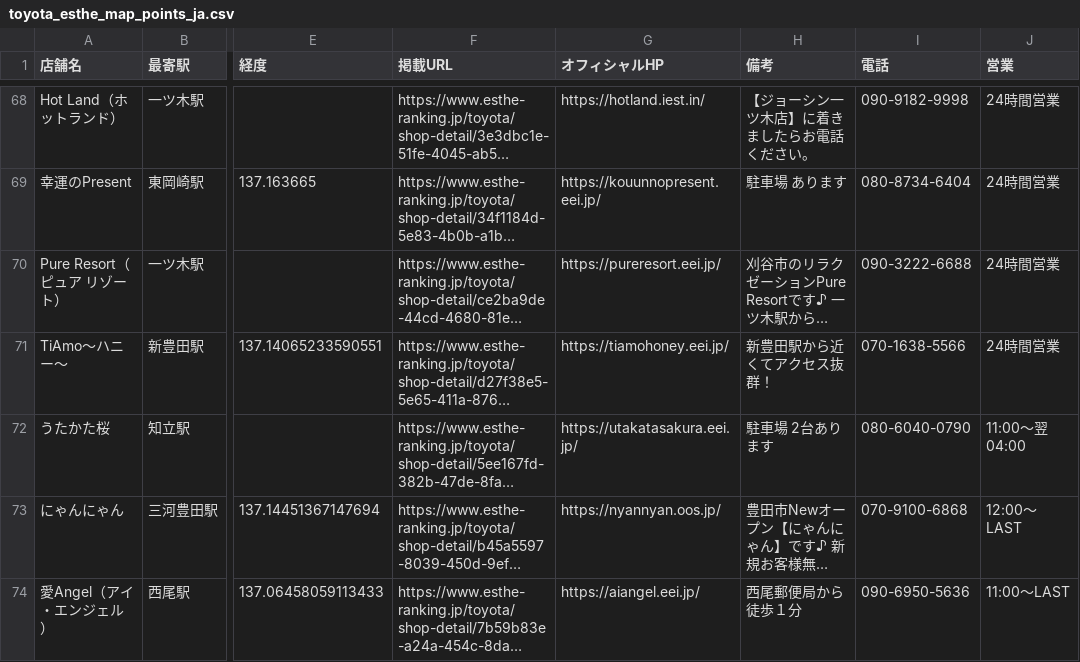
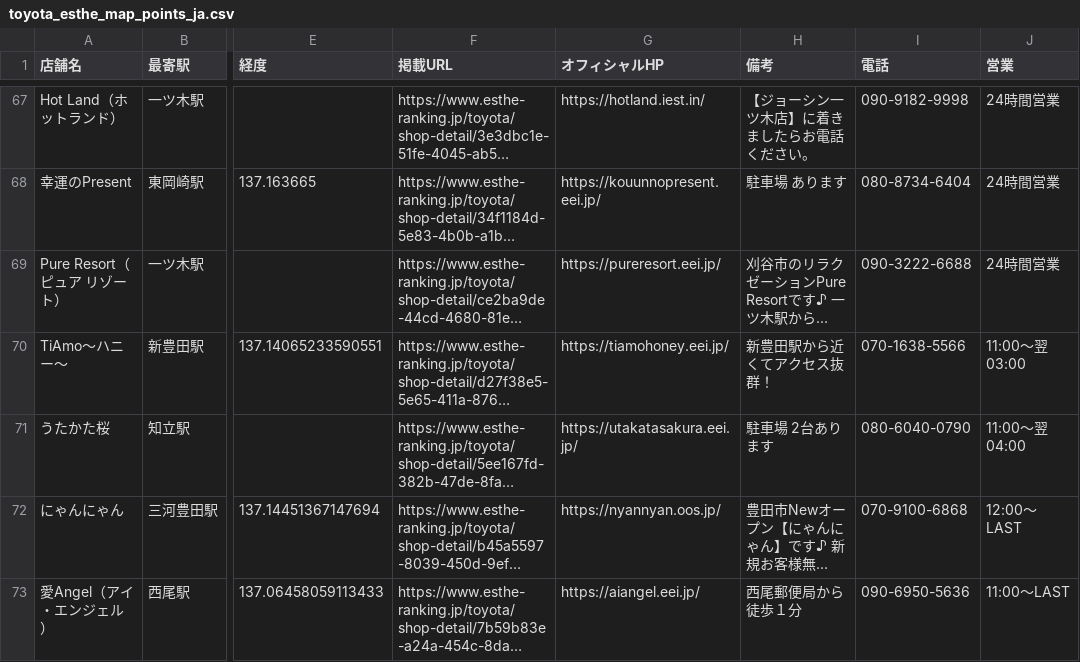
Before and after one commit to tknboon/esthe-viewer, a CSV file: toyota_esthe_map_points_ja.csv, drawn as a sheet; only a part is shown, gaps mark what is left out; long unchanged cells end in …; addresses are those after the commit; the diff covers the shown part only; the diff names each change by its address in the sheet, - before the commit and + after, or states it on an @@ line.

```diff
--- a/toyota_esthe_map_points_ja.csv
+++ b/toyota_esthe_map_points_ja.csv
-J70 (営業): 24時間営業
+J70 (営業): 11:00～翌 03:00
```
Also changed, not shown: 11 added rows, 7 removed rows and 8 edited cells elsewhere in this file, region-data/osaka/esthe_legacy_rows.csv, region-data/osaka/esthe_map_points_ja.csv, 27 other files.
